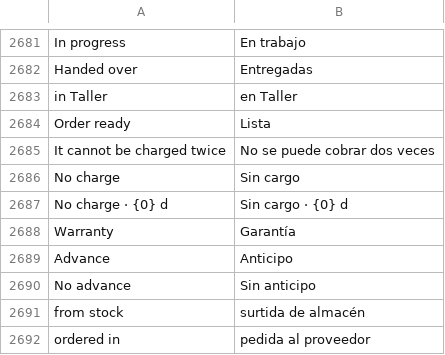
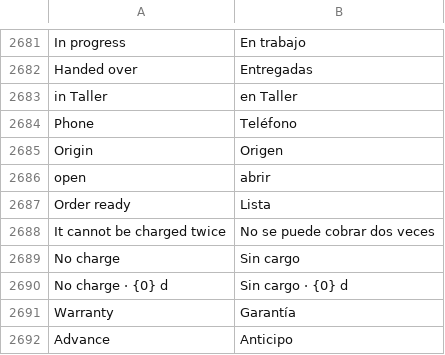
Before and after one commit to HolyMC2/POS-Awesome, a CSV file: posawesome/translations/es.csv, drawn as a sheet; only a part is shown, gaps mark what is left out; the shorter side is filled out with more unchanged rows.

```diff
--- a/posawesome/translations/es.csv
+++ b/posawesome/translations/es.csv
@@ -2683,2 +2683,5 @@ Handed over,Entregadas
 in Taller,en Taller
+Phone,Teléfono
+Origin,Origen
+open,abrir
 Order ready,Lista
```
Also changed, not shown: 10 other files.
